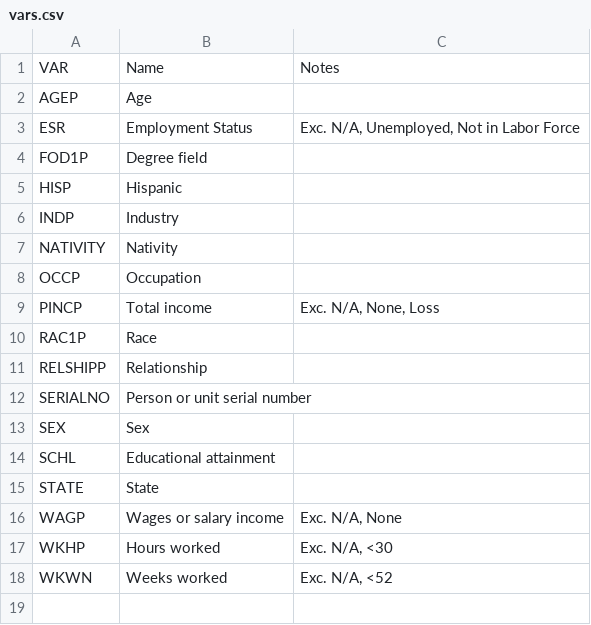
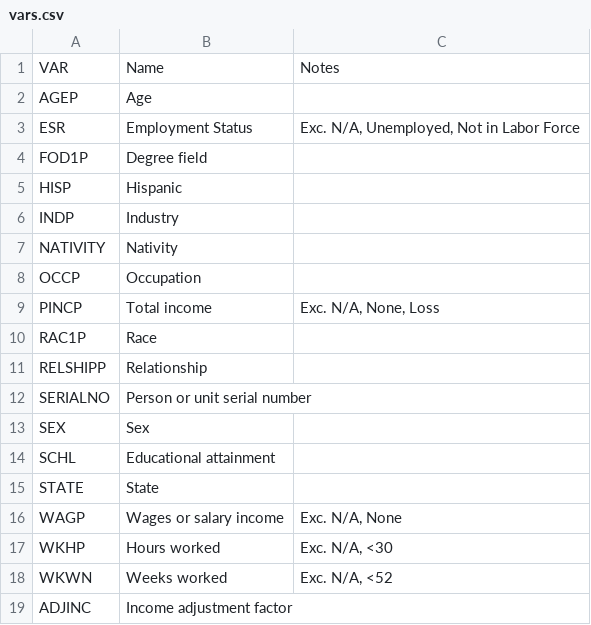
Before and after one commit to Disco-Gnome/Capstone, a CSV file: vars.csv, drawn as a sheet; the diff names each change by its address in the sheet, - before the commit and + after, or states it on an @@ line.

Commit message:
inflation-adjustment, domin edit

```diff
--- a/vars.csv
+++ b/vars.csv
+row 19: ADJINC | Income adjustment factor
```
Also changed, not shown: dissimilarity_table.csv, dominance_table_without_OCCPINDP.csv, 2 other files.
